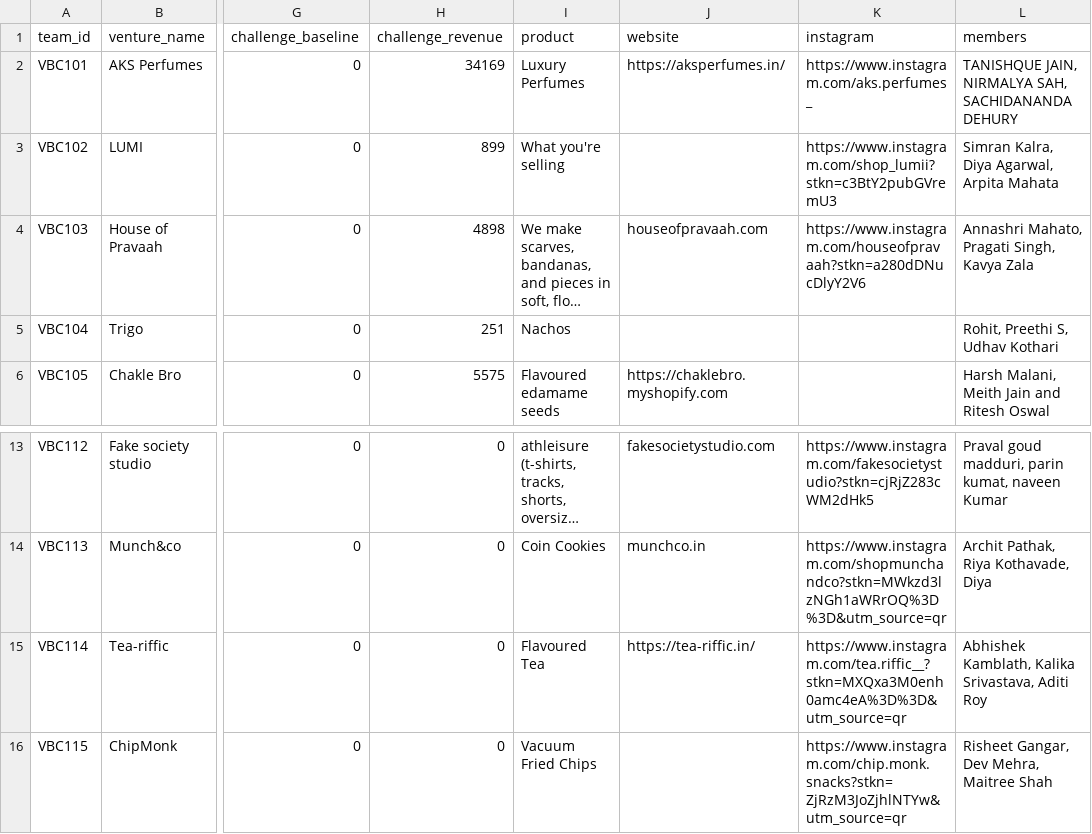
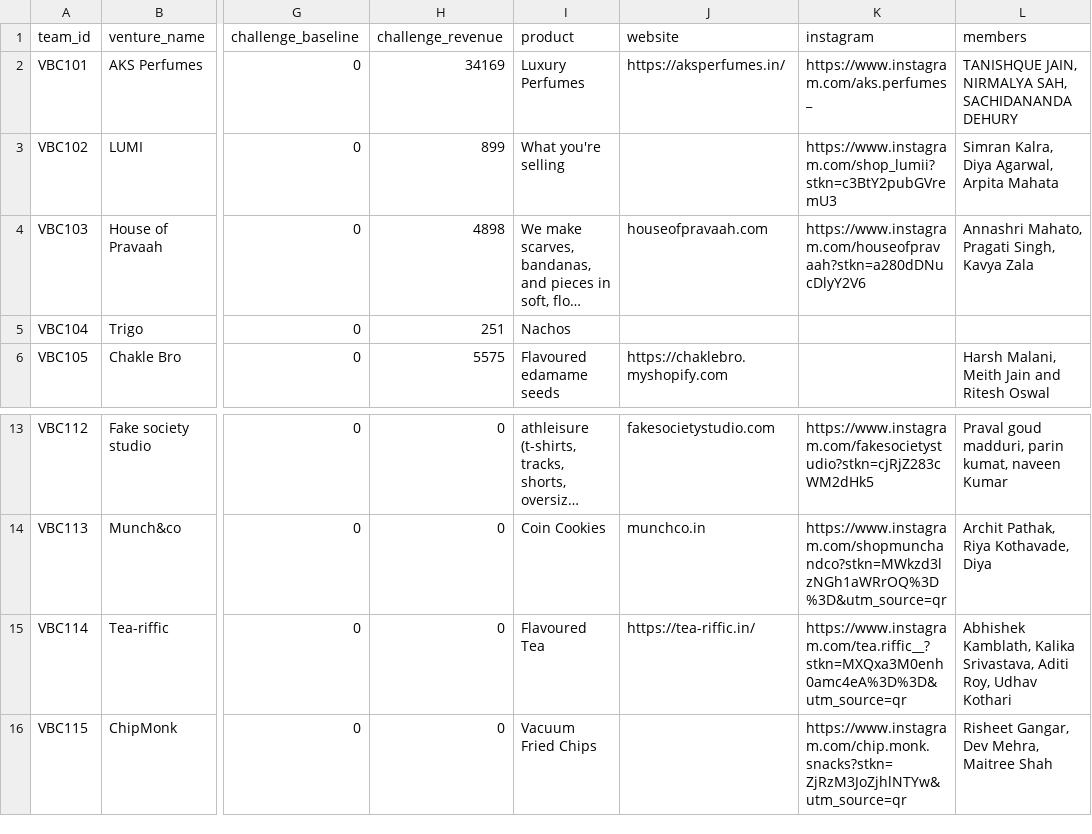
Before and after one commit to chaaandu/forge-byob-tv, a CSV file: public/tv/feed.csv, drawn as a sheet; only a part is shown, gaps mark what is left out; long unchanged cells end in …; the diff names each change by its address in the sheet, - before the commit and + after, or states it on an @@ line.

```diff
--- a/public/tv/feed.csv
+++ b/public/tv/feed.csv
-L5 (members): Rohit, Preethi S, Udhav Kothari
+L5 (members): (empty)
-L15 (members): …Srivastava, Aditi Roy
+L15 (members): …Srivastava, Aditi Roy, Udhav Kothari
```
Also changed, not shown: 8 other files.
